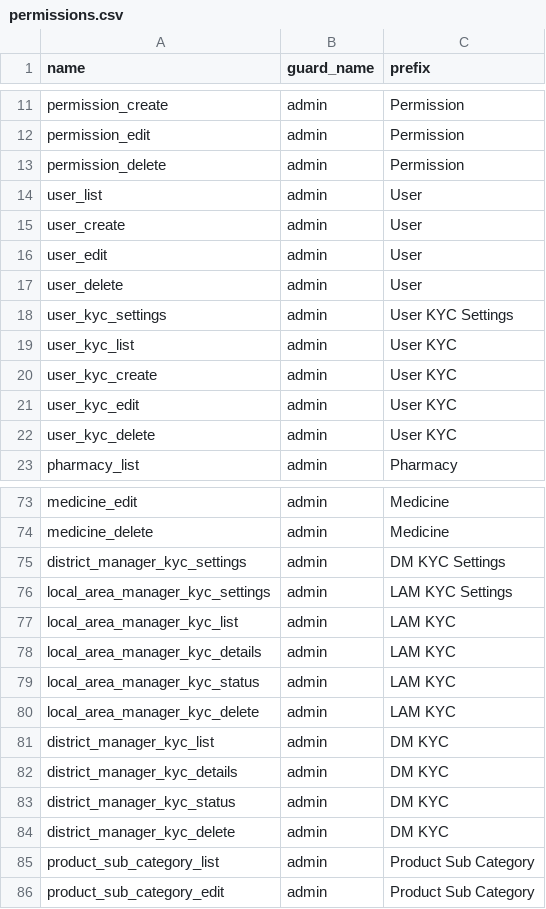
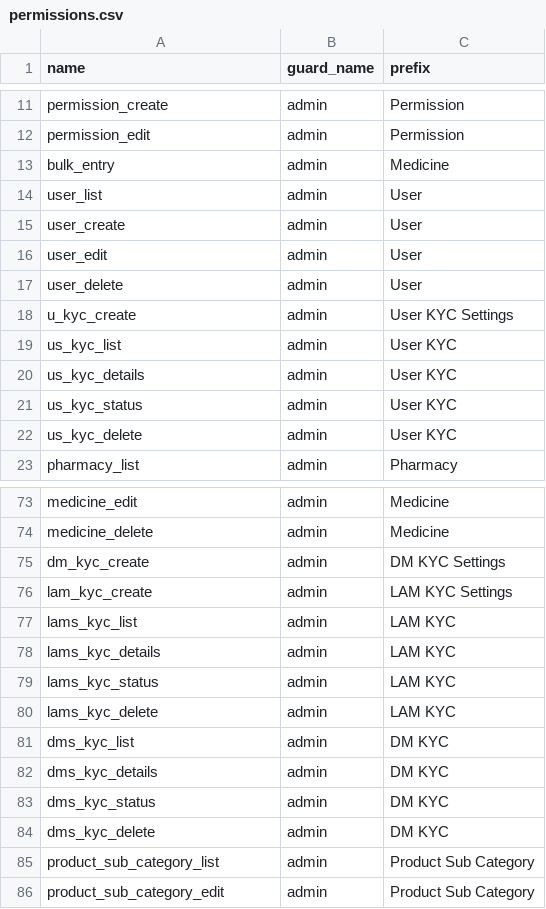
Before and after one commit to euitsol/dhaka_pharmacy, a CSV file: public/csv/permissions.csv, drawn as a sheet; only a part is shown, gaps mark what is left out; the diff covers the shown part only.

Commit message:
Update permissions.csv

```diff
--- a/public/csv/permissions.csv
+++ b/public/csv/permissions.csv
@@ -12,3 +12,3 @@ permission_create,admin,Permission
 permission_edit,admin,Permission
-permission_delete,admin,Permission
+bulk_entry,admin,Medicine
 user_list,admin,User
@@ -17,7 +17,7 @@ user_edit,admin,User
 user_delete,admin,User
-user_kyc_settings,admin,User KYC Settings
-user_kyc_list,admin,User KYC
-user_kyc_create,admin,User KYC
-user_kyc_edit,admin,User KYC
-user_kyc_delete,admin,User KYC
+u_kyc_create,admin,"User KYC Settings"
+us_kyc_list,admin,"User KYC"
+us_kyc_details,admin,"User KYC"
+us_kyc_status,admin,"User KYC"
+us_kyc_delete,admin,"User KYC"
 pharmacy_list,admin,Pharmacy
@@ -74,11 +74,11 @@ medicine_edit,admin,Medicine
 medicine_delete,admin,Medicine
-district_manager_kyc_settings,admin,DM KYC Settings
-local_area_manager_kyc_settings,admin,LAM KYC Settings
-local_area_manager_kyc_list,admin,LAM KYC
-local_area_manager_kyc_details,admin,LAM KYC
-local_area_manager_kyc_status,admin,LAM KYC
-local_area_manager_kyc_delete,admin,LAM KYC
-district_manager_kyc_list,admin,DM KYC
-district_manager_kyc_details,admin,DM KYC
-district_manager_kyc_status,admin,DM KYC
-district_manager_kyc_delete,admin,DM KYC
+dm_kyc_create,admin,"DM KYC Settings"
+lam_kyc_create,admin,"LAM KYC Settings"
+lams_kyc_list,admin,"LAM KYC"
+lams_kyc_details,admin,"LAM KYC"
+lams_kyc_status,admin,"LAM KYC"
+lams_kyc_delete,admin,"LAM KYC"
+dms_kyc_list,admin,"DM KYC"
+dms_kyc_details,admin,"DM KYC"
+dms_kyc_status,admin,"DM KYC"
+dms_kyc_delete,admin,"DM KYC"
```
Also changed, not shown: 36 added rows, 9 removed rows and 11 edited cells elsewhere in this file.
